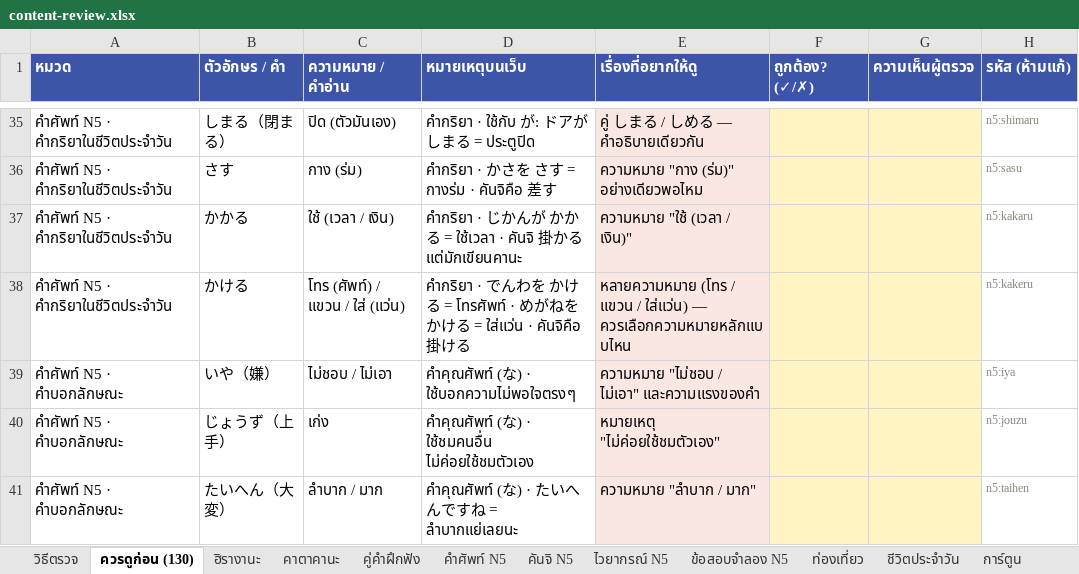
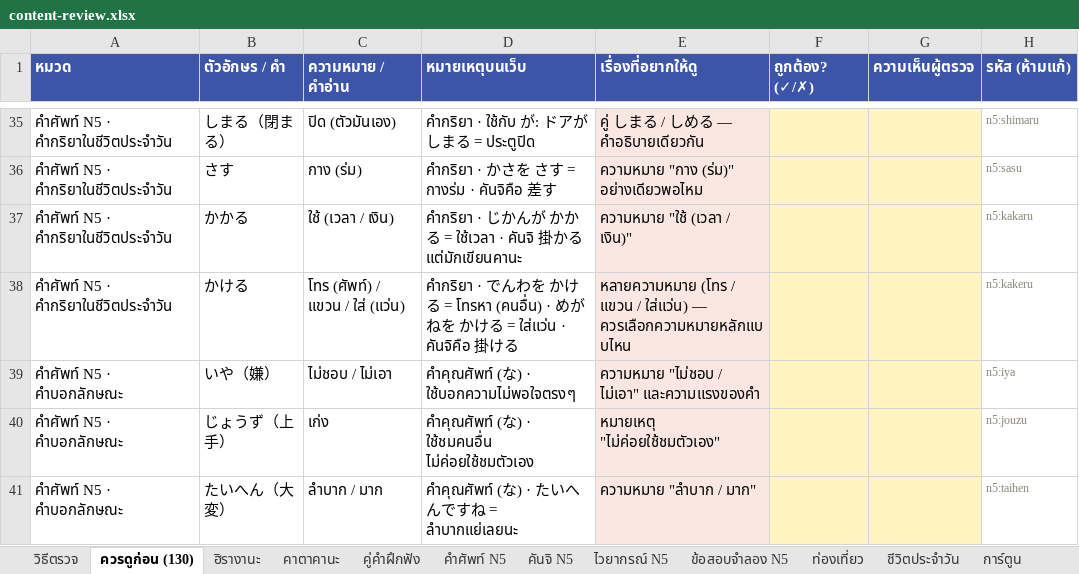
Before and after one commit to jame191036/kakitori, an Excel workbook: docs/content-review.xlsx, sheet ควรดูก่อน (130), drawn as a sheet; only a part is shown, gaps mark what is left out; values as stored, in another font and other column widths than the file's, no borders; the diff names each change by its address in the sheet, - before the commit and + after, or states it on an @@ line.

```diff
--- a/docs/content-review.xlsx (sheet ควรดูก่อน (130))
+++ b/docs/content-review.xlsx (sheet ควรดูก่อน (130))
-D38 (หมายเหตุบนเว็บ): …ける = โทรศัพท์ · めがね…
+D38 (หมายเหตุบนเว็บ): …ける = โทรหา (คนอื่น) · めがね…
```
Also changed, not shown: sheet คำศัพท์ N5, sheet วิธีตรวจ, 6 other files.
